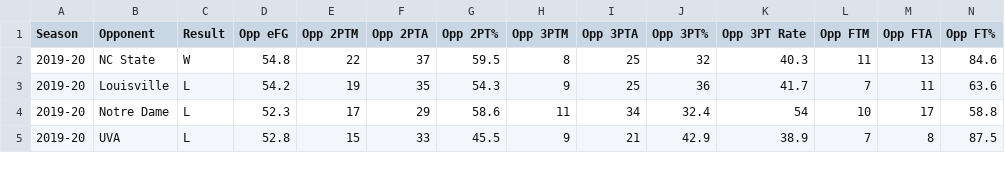
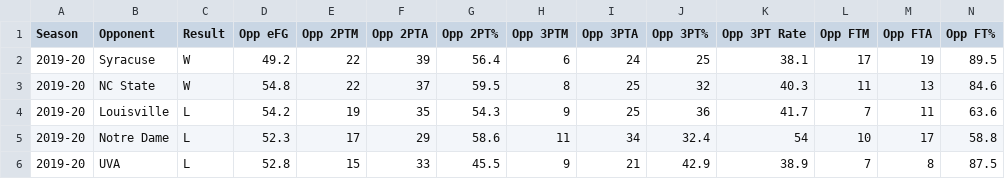
Before and after one commit to gallochris/dadgumboxscores, a CSV file: download/defensive_shooting.csv, drawn as a sheet; only a part is shown; the diff names each change by its address in the sheet, - before the commit and + after, or states it on an @@ line.

```diff
--- a/download/defensive_shooting.csv
+++ b/download/defensive_shooting.csv
+row 2: 2019-20 | Syracuse | W | 49.2 | 22 | 39 | 56.4 | 6 | 24 | 25 | 38.1 | 17 | 19 | 89.5
```
Also changed, not shown: download/box_score_data.csv, download/offensive_shooting.csv, 4 other files.
